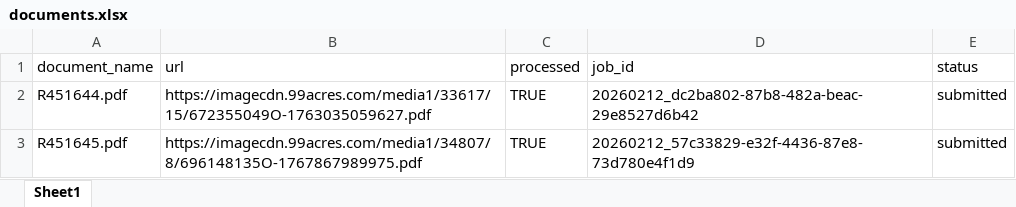
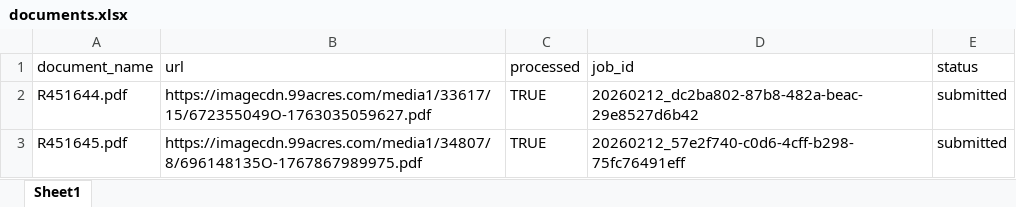
Before and after one commit to Suryanshnaithani/SarvamService, an Excel workbook: data/documents.xlsx, sheet Sheet1, drawn as a sheet; values as stored, in another font and other column widths than the file's, no borders; the diff names each change by its address in the sheet, - before the commit and + after, or states it on an @@ line.

Commit message:
Processed R451645.pdf → 20260212_57e2f740-c0d6-4cff-b298-75fc76491eff

```diff
--- a/data/documents.xlsx (sheet Sheet1)
+++ b/data/documents.xlsx (sheet Sheet1)
-D3 (job_id): 20260212_57c33829-e32f-4436-87e8-73d780e4f1d9
+D3 (job_id): 20260212_57e2f740-c0d6-4cff-b298-75fc76491eff
```
